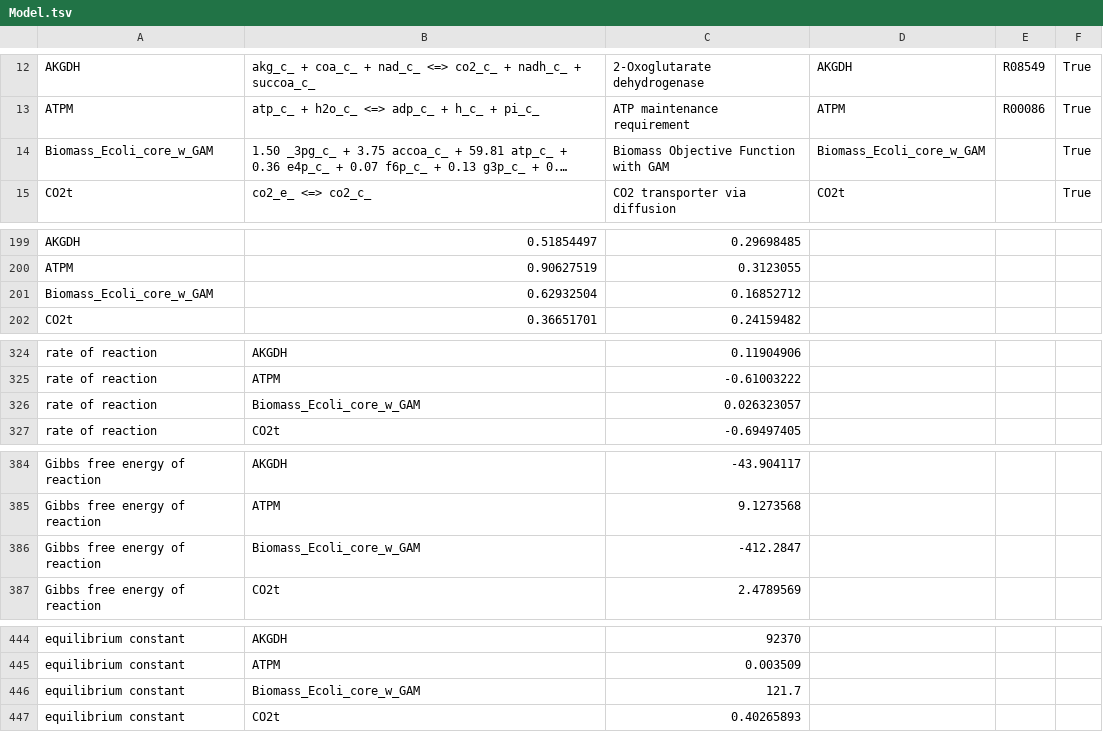
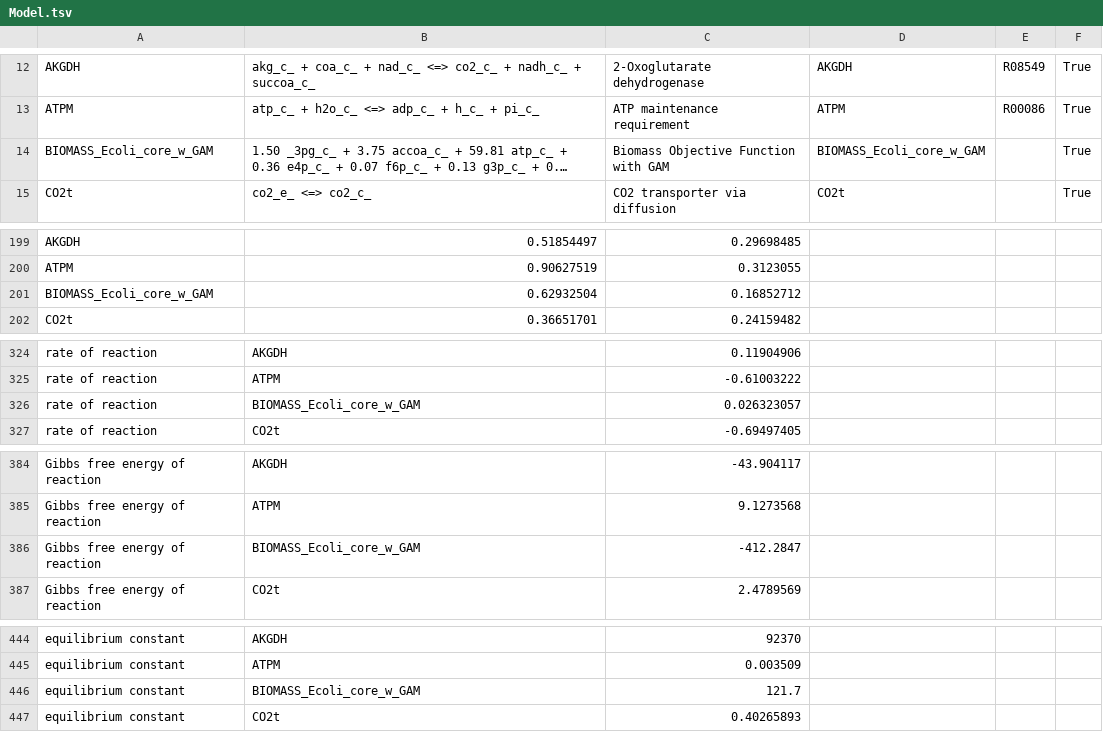
Before and after one commit to tuturax/BadAss, a TSV file: Exemples/SBTab/Model.tsv, drawn as a sheet; only a part is shown, gaps mark what is left out; long unchanged cells end in …; the diff names each change by its address in the sheet, - before the commit and + after, or states it on an @@ line.

Commit message:
Tentative Escher  + notebook EColi

```diff
--- a/Exemples/SBTab/Model.tsv
+++ b/Exemples/SBTab/Model.tsv
-A14: Biomass_Ecoli_core_w_GAM
+A14: BIOMASS_Ecoli_core_w_GAM
-D14: Biomass_Ecoli_core_w_GAM
+D14: BIOMASS_Ecoli_core_w_GAM
-A201: Biomass_Ecoli_core_w_GAM
+A201: BIOMASS_Ecoli_core_w_GAM
-B326: Biomass_Ecoli_core_w_GAM
+B326: BIOMASS_Ecoli_core_w_GAM
-B386: Biomass_Ecoli_core_w_GAM
+B386: BIOMASS_Ecoli_core_w_GAM
-B446: Biomass_Ecoli_core_w_GAM
+B446: BIOMASS_Ecoli_core_w_GAM
```
Also changed, not shown: 13 other files.
